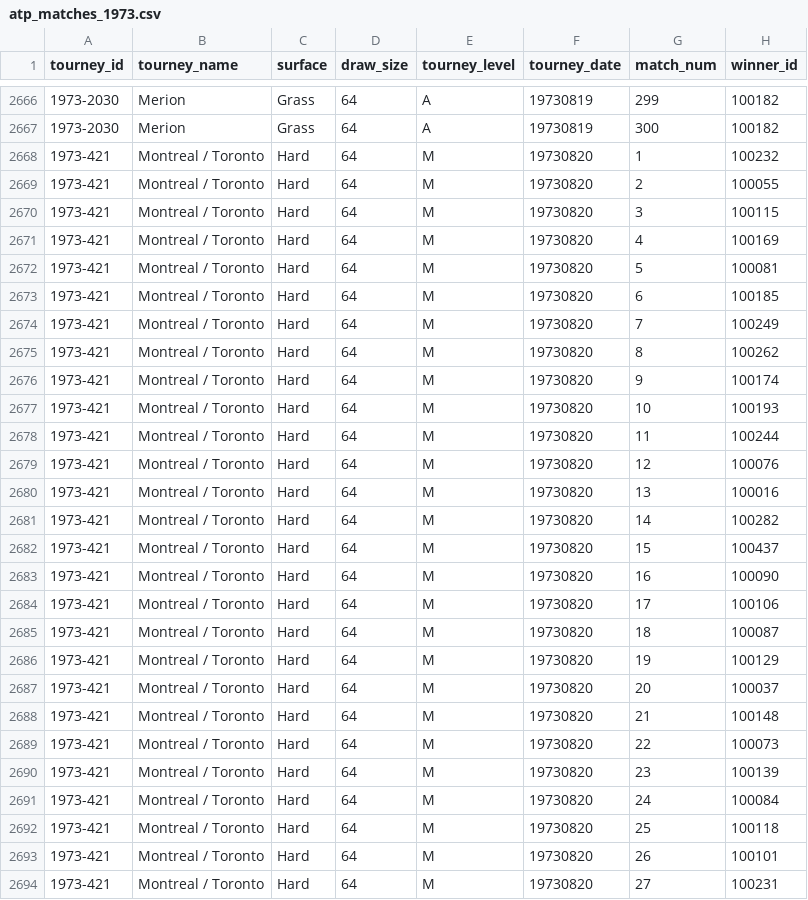
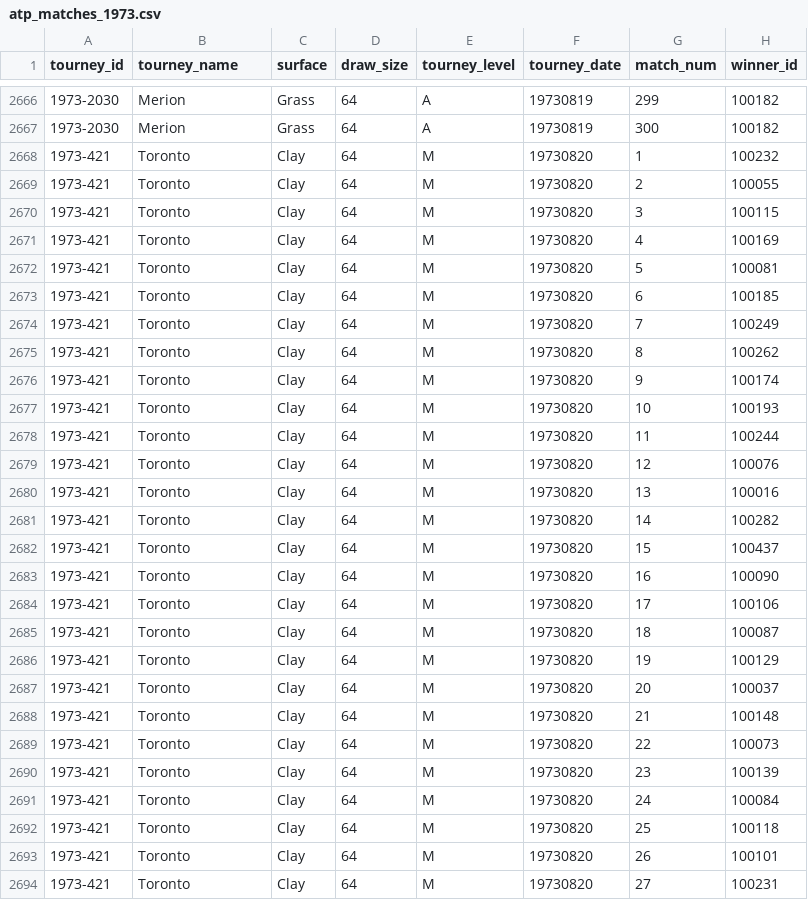
Before and after one commit to JeffSackmann/tennis_atp, a CSV file: atp_matches_1973.csv, drawn as a sheet; only a part is shown, gaps mark what is left out; the diff covers the shown part only; the diff names each change by its address in the sheet, - before the commit and + after, or states it on an @@ line.

Commit message:
70s tourneys surface fixes

```diff
--- a/atp_matches_1973.csv
+++ b/atp_matches_1973.csv
-B2668:B2694 (tourney_name): Montreal / Toronto
+B2668:B2694 (tourney_name): Toronto
-C2668:C2694 (surface): Hard
+C2668:C2694 (surface): Clay
```
Also changed, not shown: 103 edited cells elsewhere in this file, atp_matches_1974.csv, atp_matches_1975.csv, 2 other files.
